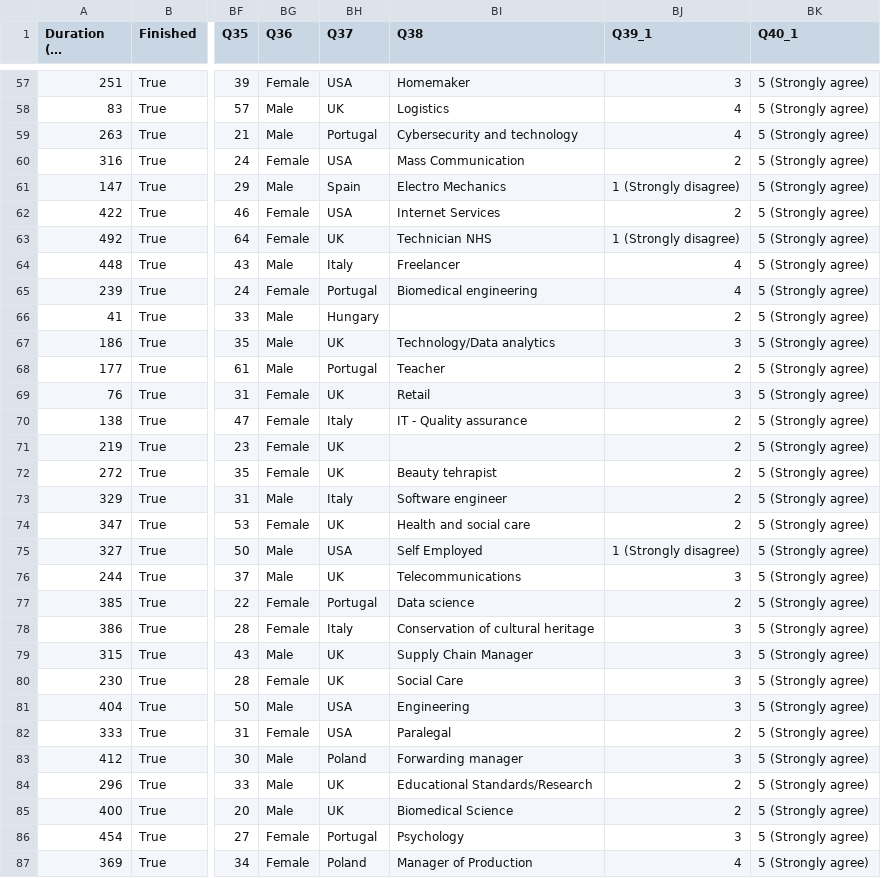
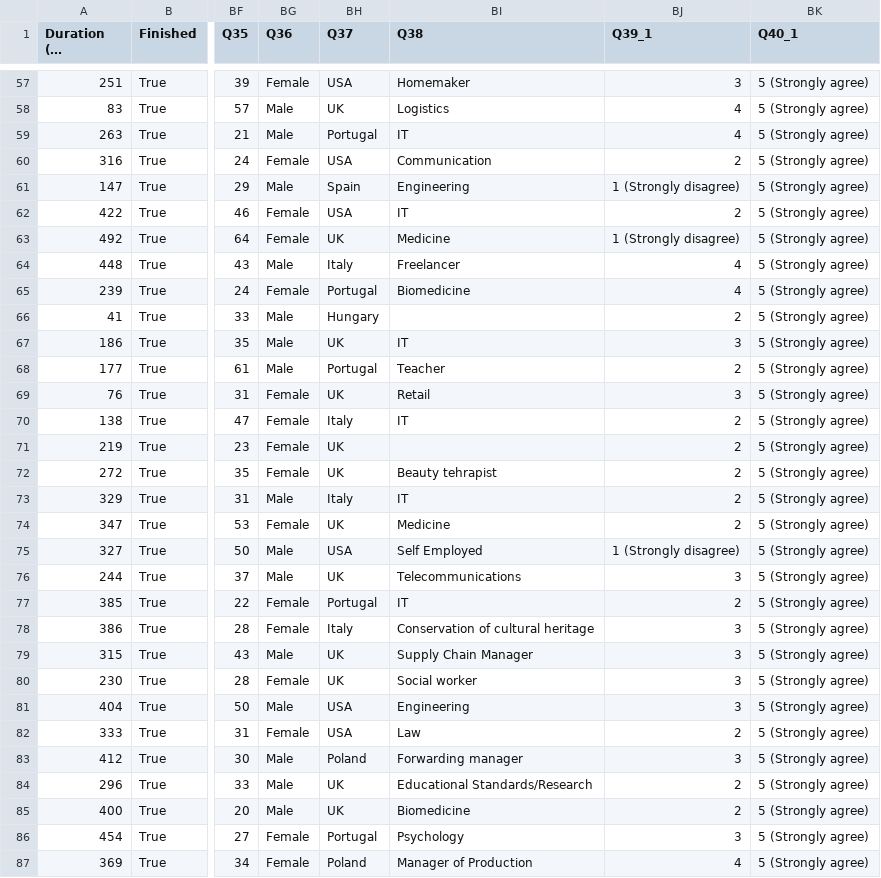
Before and after one commit to lroessert/cybersec-conv-analysis, a CSV file: data/results_all_cleaned.csv, drawn as a sheet; only a part is shown, gaps mark what is left out; long unchanged cells end in …; the diff covers the shown part only; the diff names each change by its address in the sheet, - before the commit and + after, or states it on an @@ line.

```diff
--- a/data/results_all_cleaned.csv
+++ b/data/results_all_cleaned.csv
-BI59 (Q38): Cybersecurity and technology
+BI59 (Q38): IT
-BI60 (Q38): Mass Communication
+BI60 (Q38): Communication
-BI61 (Q38): Electro Mechanics
+BI61 (Q38): Engineering
-BI62 (Q38): Internet Services
+BI62 (Q38): IT
-BI63 (Q38): Technician NHS
+BI63 (Q38): Medicine
-BI65 (Q38): Biomedical engineering
+BI65 (Q38): Biomedicine
-BI67 (Q38): Technology/Data analytics
+BI67 (Q38): IT
-BI70 (Q38): IT - Quality assurance
+BI70 (Q38): IT
-BI73 (Q38): Software engineer
+BI73 (Q38): IT
-BI74 (Q38): Health and social care
+BI74 (Q38): Medicine
-BI77 (Q38): Data science
+BI77 (Q38): IT
-BI80 (Q38): Social Care
+BI80 (Q38): Social worker
-BI82 (Q38): Paralegal
+BI82 (Q38): Law
-BI85 (Q38): Biomedical Science
+BI85 (Q38): Biomedicine
```
Also changed, not shown: 91 edited cells elsewhere in this file, 3 other files.
